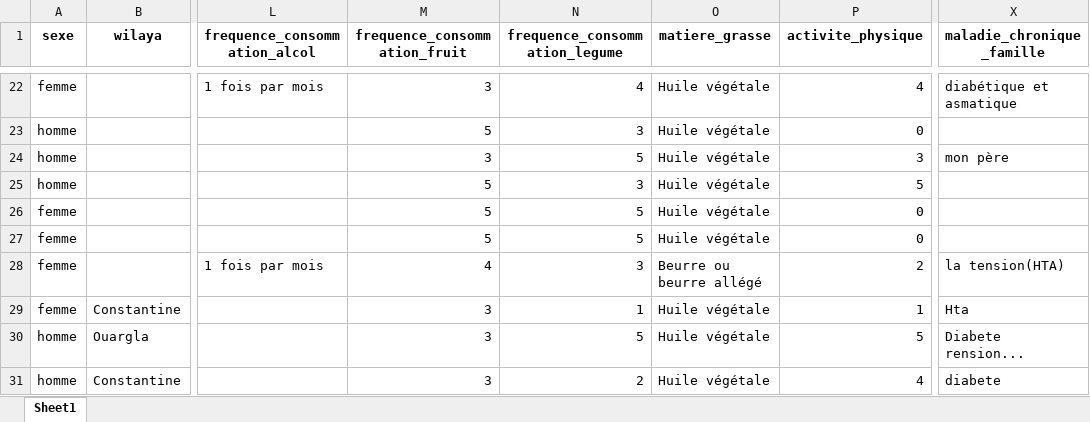
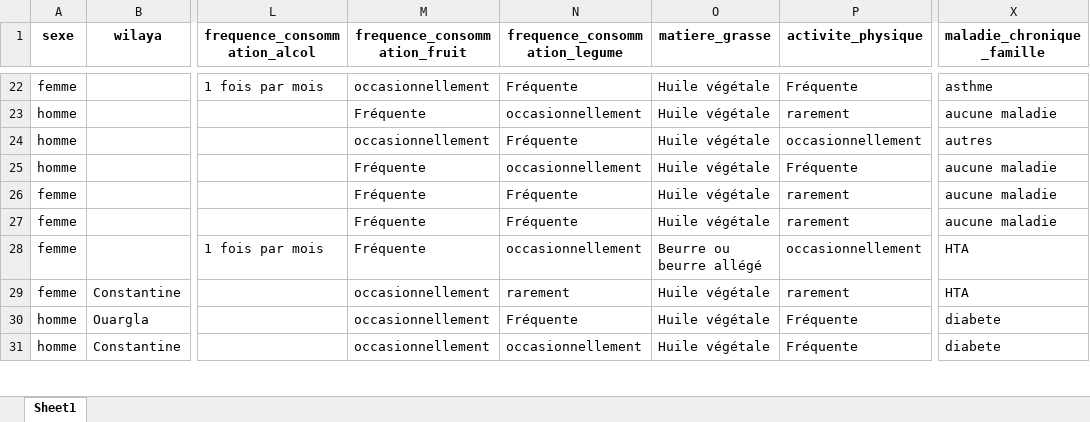
Before and after one commit to MarouaneBenbetka/Data-Viz-D3, an Excel workbook: data-cleaning/cleaned.xlsx, sheet Sheet1, drawn as a sheet; only a part is shown, gaps mark what is left out; values as stored, in another font and other column widths than the file's, no borders; the diff covers the shown part only; the diff names each change by its address in the sheet, - before the commit and + after, or states it on an @@ line.

```diff
--- a/data-cleaning/cleaned.xlsx (sheet Sheet1)
+++ b/data-cleaning/cleaned.xlsx (sheet Sheet1)
-M22 (frequence_consommation_fruit): 3
+M22 (frequence_consommation_fruit): occasionnellement
-N22 (frequence_consommation_legume): 4
+N22 (frequence_consommation_legume): Fréquente
-P22 (activite_physique): 4
+P22 (activite_physique): Fréquente
-X22 (maladie_chronique_famille): diabétique et asmatique
+X22 (maladie_chronique_famille): asthme
-M23 (frequence_consommation_fruit): 5
+M23 (frequence_consommation_fruit): Fréquente
-N23 (frequence_consommation_legume): 3
+N23 (frequence_consommation_legume): occasionnellement
-P23 (activite_physique): 0
+P23 (activite_physique): rarement
-X23 (maladie_chronique_famille): (empty)
+X23 (maladie_chronique_famille): aucune maladie
-M24 (frequence_consommation_fruit): 3
+M24 (frequence_consommation_fruit): occasionnellement
-N24 (frequence_consommation_legume): 5
+N24 (frequence_consommation_legume): Fréquente
-P24 (activite_physique): 3
+P24 (activite_physique): occasionnellement
-X24 (maladie_chronique_famille): mon père
+X24 (maladie_chronique_famille): autres
-M25:M27 (frequence_consommation_fruit): 5
+M25:M27 (frequence_consommation_fruit): Fréquente
-N25 (frequence_consommation_legume): 3
+N25 (frequence_consommation_legume): occasionnellement
-P25 (activite_physique): 5
+P25 (activite_physique): Fréquente
-X25:X27 (maladie_chronique_famille): (empty)
+X25:X27 (maladie_chronique_famille): aucune maladie
-N26:N27 (frequence_consommation_legume): 5
+N26:N27 (frequence_consommation_legume): Fréquente
-P26:P27 (activite_physique): 0
+P26:P27 (activite_physique): rarement
-M28 (frequence_consommation_fruit): 4
+M28 (frequence_consommation_fruit): Fréquente
-N28 (frequence_consommation_legume): 3
+N28 (frequence_consommation_legume): occasionnellement
-P28 (activite_physique): 2
+P28 (activite_physique): occasionnellement
-X28 (maladie_chronique_famille): la tension(HTA)
+X28 (maladie_chronique_famille): HTA
-M29:M31 (frequence_consommation_fruit): 3
+M29:M31 (frequence_consommation_fruit): occasionnellement
-N29 (frequence_consommation_legume): 1
+N29 (frequence_consommation_legume): rarement
-P29 (activite_physique): 1
+P29 (activite_physique): rarement
-X29 (maladie_chronique_famille): Hta
+X29 (maladie_chronique_famille): HTA
-N30 (frequence_consommation_legume): 5
+N30 (frequence_consommation_legume): Fréquente
-P30 (activite_physique): 5
+P30 (activite_physique): Fréquente
-X30 (maladie_chronique_famille): Diabete rension...
+X30 (maladie_chronique_famille): diabete
-N31 (frequence_consommation_legume): 2
+N31 (frequence_consommation_legume): occasionnellement
-P31 (activite_physique): 4
+P31 (activite_physique): Fréquente
```
Also changed, not shown: 355 edited cells elsewhere in this sheet, 9 other files.
